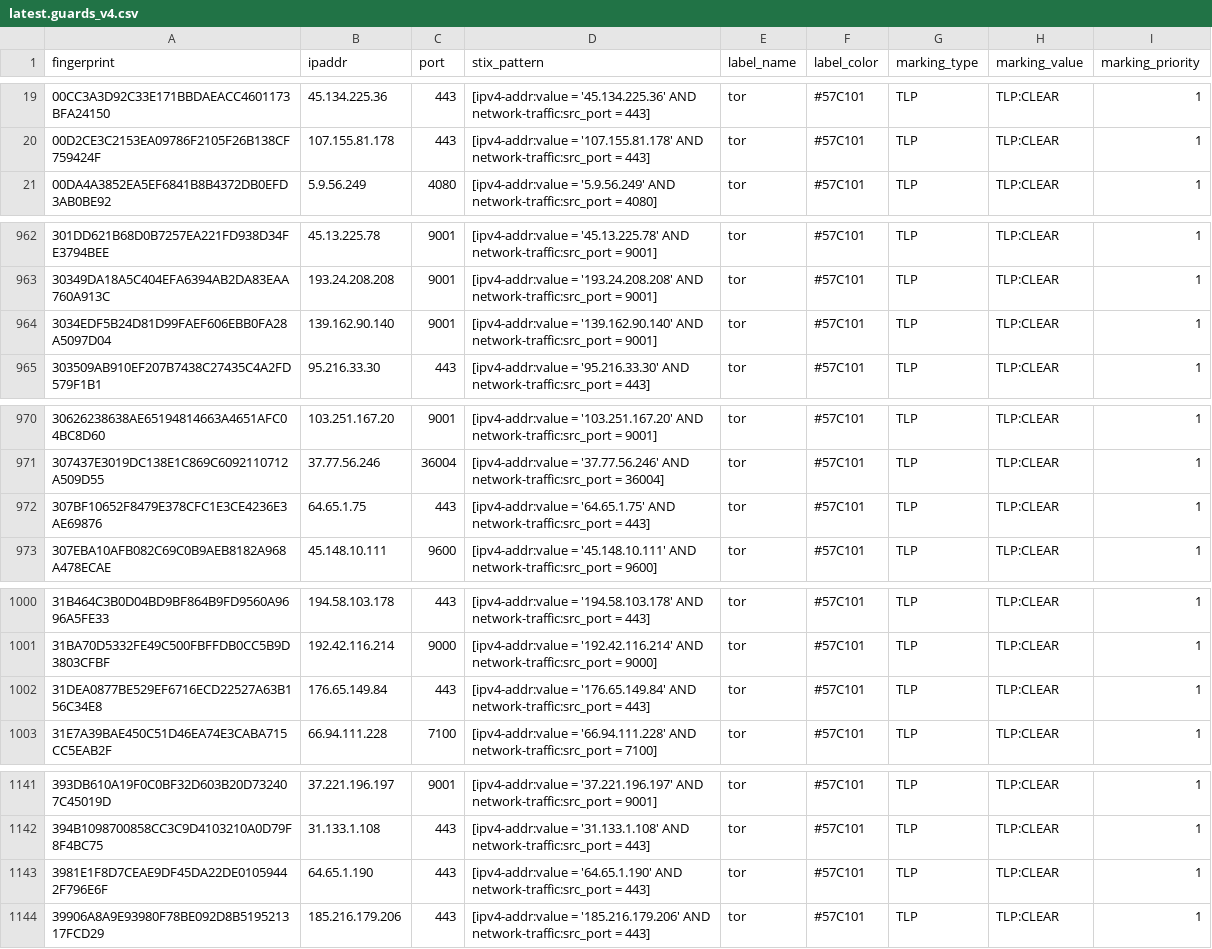
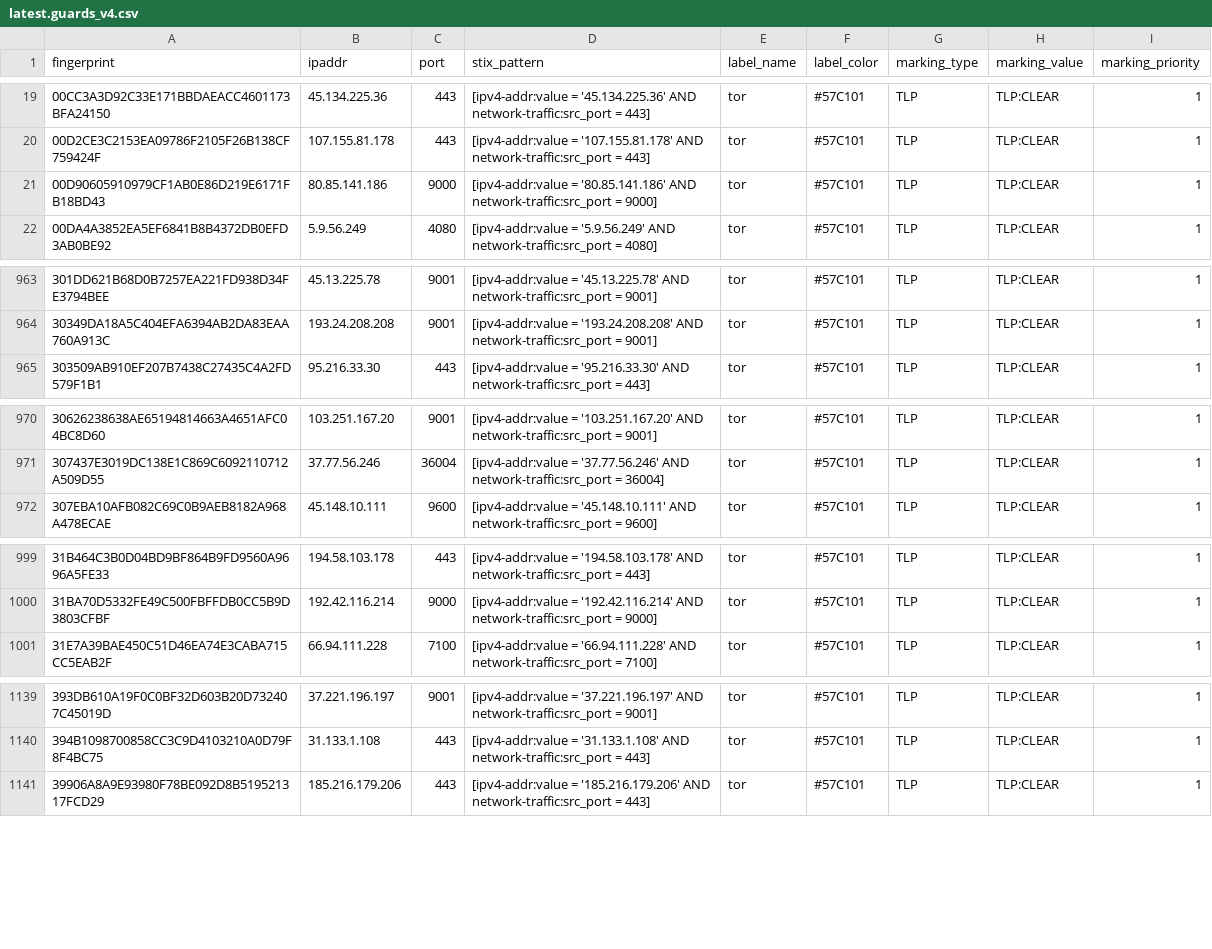
Before and after one commit to DreadFog/tor_csv_feed_opencti, a CSV file: latest.guards_v4.csv, drawn as a sheet; only a part is shown, gaps mark what is left out; the diff covers the shown part only.

```diff
--- a/latest.guards_v4.csv
+++ b/latest.guards_v4.csv
@@ -20,2 +20,3 @@ fingerprint,ipaddr,port,stix_pattern,label_name,label_color,marking_type,marking
 00D2CE3C2153EA09786F2105F26B138CF759424F,107.155.81.178,443,[ipv4-addr:value = '107.155.81.178' AND network-traffic:src_port = 443],tor,#57C101,TLP,TLP:CLEAR,1
+00D90605910979CF1AB0E86D219E6171FB18BD43,80.85.141.186,9000,[ipv4-addr:value = '80.85.141.186' AND network-traffic:src_port = 9000],tor,#57C101,TLP,TLP:CLEAR,1
 00DA4A3852EA5EF6841B8B4372DB0EFD3AB0BE92,5.9.56.249,4080,[ipv4-addr:value = '5.9.56.249' AND network-traffic:src_port = 4080],tor,#57C101,TLP,TLP:CLEAR,1
@@ -963,3 +964,2 @@ fingerprint,ipaddr,port,stix_pattern,label_name,label_color,marking_type,marking
 30349DA18A5C404EFA6394AB2DA83EAA760A913C,193.24.208.208,9001,[ipv4-addr:value = '193.24.208.208' AND network-traffic:src_port = 9001],tor,#57C101,TLP,TLP:CLEAR,1
-3034EDF5B24D81D99FAEF606EBB0FA28A5097D04,139.162.90.140,9001,[ipv4-addr:value = '139.162.90.140' AND network-traffic:src_port = 9001],tor,#57C101,TLP,TLP:CLEAR,1
 303509AB910EF207B7438C27435C4A2FD579F1B1,95.216.33.30,443,[ipv4-addr:value = '95.216.33.30' AND network-traffic:src_port = 443],tor,#57C101,TLP,TLP:CLEAR,1
@@ -971,3 +971,2 @@ fingerprint,ipaddr,port,stix_pattern,label_name,label_color,marking_type,marking
 307437E3019DC138E1C869C6092110712A509D55,37.77.56.246,36004,[ipv4-addr:value = '37.77.56.246' AND network-traffic:src_port = 36004],tor,#57C101,TLP,TLP:CLEAR,1
-307BF10652F8479E378CFC1E3CE4236E3AE69876,64.65.1.75,443,[ipv4-addr:value = '64.65.1.75' AND network-traffic:src_port = 443],tor,#57C101,TLP,TLP:CLEAR,1
 307EBA10AFB082C69C0B9AEB8182A968A478ECAE,45.148.10.111,9600,[ipv4-addr:value = '45.148.10.111' AND network-traffic:src_port = 9600],tor,#57C101,TLP,TLP:CLEAR,1
@@ -1001,3 +1000,2 @@ fingerprint,ipaddr,port,stix_pattern,label_name,label_color,marking_type,marking
 31BA70D5332FE49C500FBFFDB0CC5B9D3803CFBF,192.42.116.214,9000,[ipv4-addr:value = '192.42.116.214' AND network-traffic:src_port = 9000],tor,#57C101,TLP,TLP:CLEAR,1
-31DEA0877BE529EF6716ECD22527A63B156C34E8,176.65.149.84,443,[ipv4-addr:value = '176.65.149.84' AND network-traffic:src_port = 443],tor,#57C101,TLP,TLP:CLEAR,1
 31E7A39BAE450C51D46EA74E3CABA715CC5EAB2F,66.94.111.228,7100,[ipv4-addr:value = '66.94.111.228' AND network-traffic:src_port = 7100],tor,#57C101,TLP,TLP:CLEAR,1
@@ -1142,3 +1140,2 @@ fingerprint,ipaddr,port,stix_pattern,label_name,label_color,marking_type,marking
 394B1098700858CC3C9D4103210A0D79F8F4BC75,31.133.1.108,443,[ipv4-addr:value = '31.133.1.108' AND network-traffic:src_port = 443],tor,#57C101,TLP,TLP:CLEAR,1
-3981E1F8D7CEAE9DF45DA22DE01059442F796E6F,64.65.1.190,443,[ipv4-addr:value = '64.65.1.190' AND network-traffic:src_port = 443],tor,#57C101,TLP,TLP:CLEAR,1
 39906A8A9E93980F78BE092D8B519521317FCD29,185.216.179.206,443,[ipv4-addr:value = '185.216.179.206' AND network-traffic:src_port = 443],tor,#57C101,TLP,TLP:CLEAR,1
```
Also changed, not shown: 5 added rows and 9 removed rows elsewhere in this file, latest.all_v6.csv, latest.exits_v4.csv, 3 other files.
